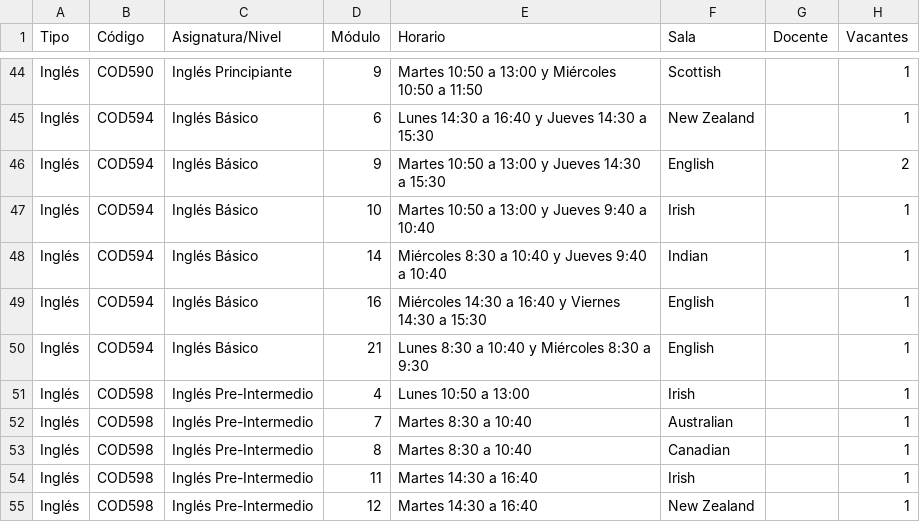
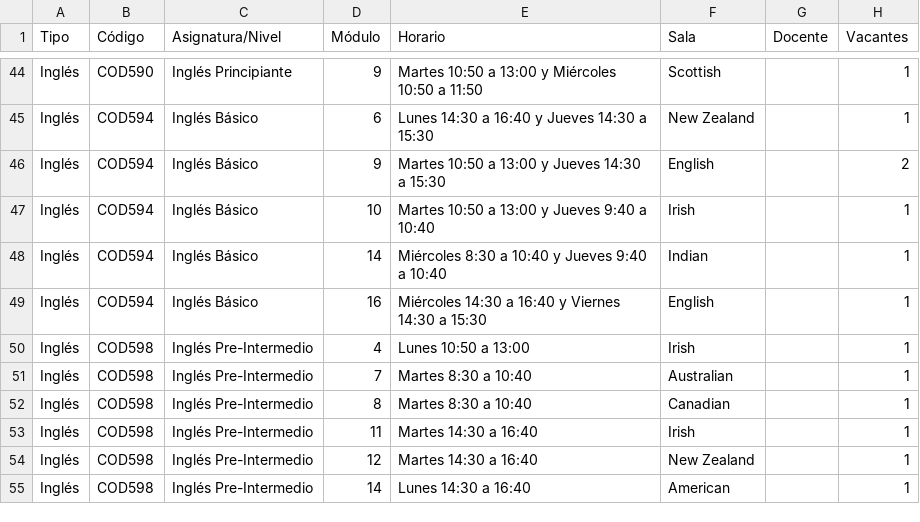
Before and after one commit to felipeopazo-ufro/cupos-ufro, a CSV file: cupos-disponibles-2026-2.csv, drawn as a sheet; only a part is shown, gaps mark what is left out; the shorter side is filled out with more unchanged rows; the diff names each change by its address in the sheet, - before the commit and + after, or states it on an @@ line.

```diff
--- a/cupos-disponibles-2026-2.csv
+++ b/cupos-disponibles-2026-2.csv
-row 50: Inglés | COD594 | Inglés Básico | 21 | Lunes 8:30 a 10:40 y Miércoles 8:30 a 9:30 | English |  | 1
```
Also changed, not shown: 1 other file.
